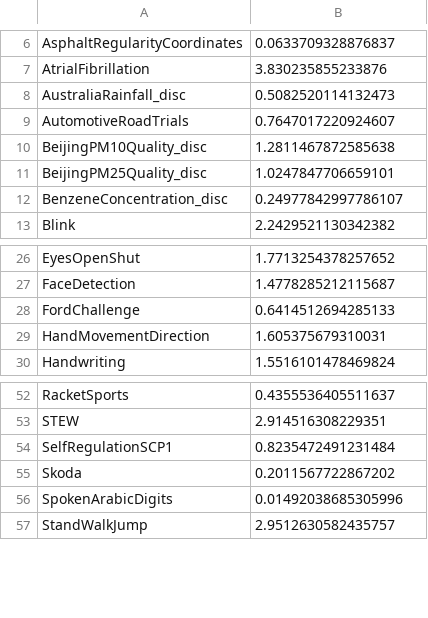
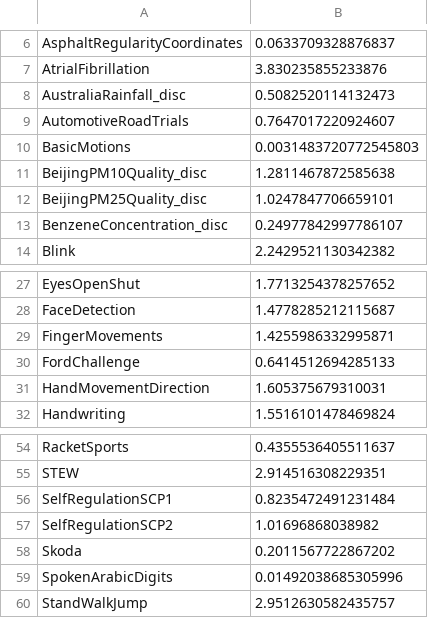
Before and after one commit to aeon-toolkit/multiverse, a CSV file: results/multiverse/LiteTIME/LiteTIME_logloss.csv, drawn as a sheet; only a part is shown, gaps mark what is left out; the diff names each change by its address in the sheet, - before the commit and + after, or states it on an @@ line.

```diff
--- a/results/multiverse/LiteTIME/LiteTIME_logloss.csv
+++ b/results/multiverse/LiteTIME/LiteTIME_logloss.csv
+row 10: BasicMotions | 0.0031483720772545803
+row 29: FingerMovements | 1.4255986332995871
+row 57: SelfRegulationSCP2 | 1.01696868038982
```
Also changed, not shown: results/multiverse/LiteTIME/LiteTIME_auroc.csv, results/multiverse/LiteTIME/LiteTIME_balacc.csv, 4 other files.
